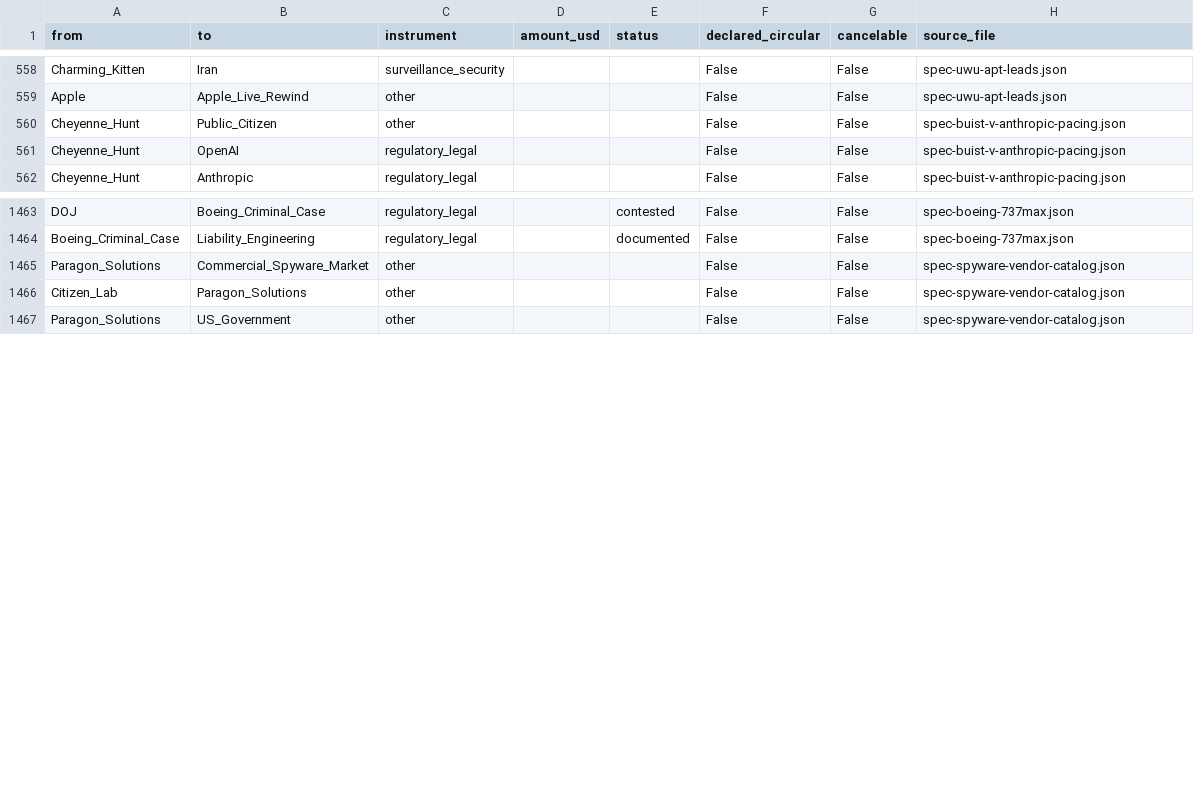
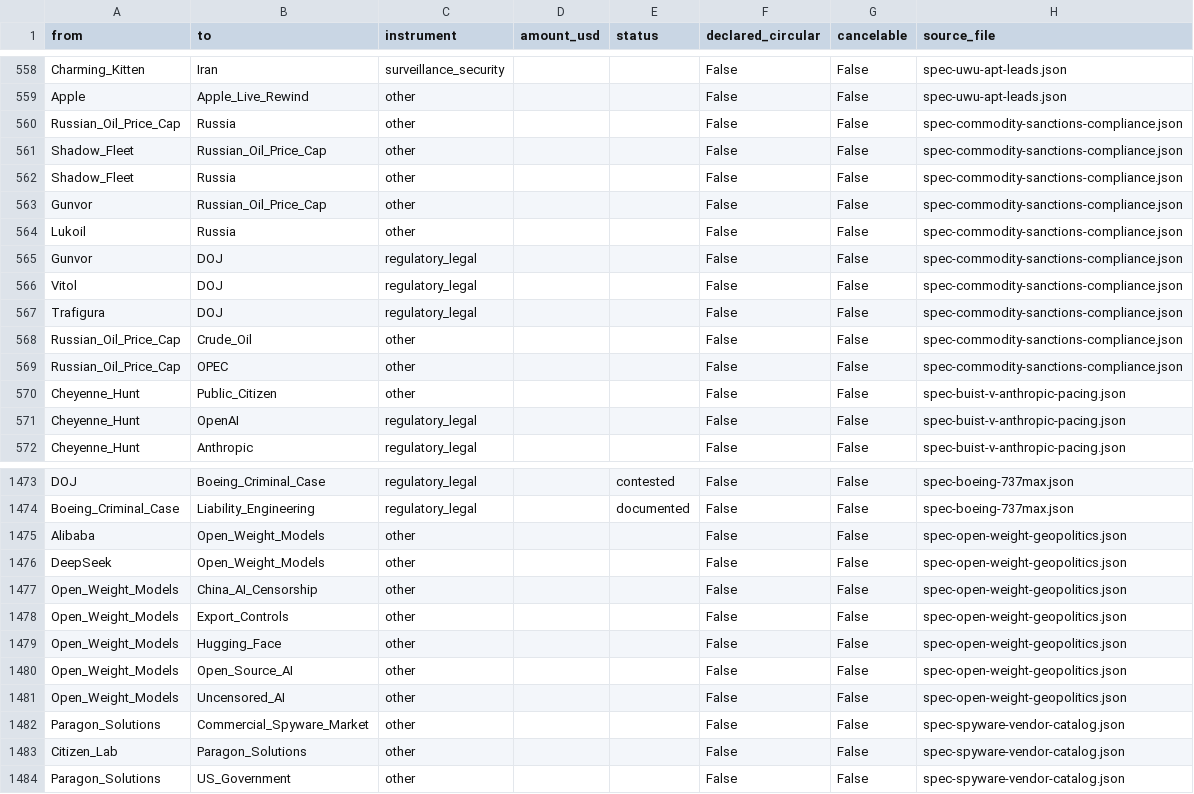
Before and after one commit to pq-cybarg/bubble-map, a CSV file: data/edges.csv, drawn as a sheet; only a part is shown, gaps mark what is left out; the diff names each change by its address in the sheet, - before the commit and + after, or states it on an @@ line.

Commit message:
Open-weight export-control geopolitics + commodity-trader sanctions/compliance
- spec-open-weight-geopolitics: Chinese open-weight models (Qwen/DeepSeek) as soft power + research commons, now squeezed from both sides - Beijing's Jul-2026 deliberations to restrict overseas access + closed-source drift ('training closure'); US 'export-control risks on both sides' + the puzzle of binding a downloadable weight; Hugging Face as the distribution chokepoint. +1 node (Open_Weight_Models); ties China_AI_Censorship/Export_Controls/Open_Source_AI/Uncensored_AI.
- spec-commodity-sanctions-compliance: Russian oil price cap (Dec 2022 $60 -> dynamic -> frozen $44.10 21st package) + the ~600-700-vessel shadow fleet (STS/reflagging/non-coalition intermediaries, Iran-modeled); Gunvor's confidential Q1-2024 sanctioned-counterparty transactions (~$234M/0.69%) vs its stated withdrawal (both presented); and the SEPARATE FCPA bribery track (Gunvor $661M Ecuador, Vitol ~$164M Brazil, Trafigura ~$127M) kept explicitly distinct from Russia-sanctions. +2 nodes (Russian_Oil_Price_Cap, Lukoil). No claim any named house operates the shadow fleet.
Core SCC 12/robust 11; financial edges=274 (invariant held); audit 0; cross 0; ASCII-clean. Graph 2044 nodes / 3303 edges / 282 files.

```diff
--- a/data/edges.csv
+++ b/data/edges.csv
+row 560: Russian_Oil_Price_Cap | Russia | other |  |  | False | False | spec-commodity-sanctions-compliance.json
+row 561: Shadow_Fleet | Russian_Oil_Price_Cap | other |  |  | False | False | spec-commodity-sanctions-compliance.json
+row 562: Shadow_Fleet | Russia | other |  |  | False | False | spec-commodity-sanctions-compliance.json
+row 563: Gunvor | Russian_Oil_Price_Cap | other |  |  | False | False | spec-commodity-sanctions-compliance.json
+row 564: Lukoil | Russia | other |  |  | False | False | spec-commodity-sanctions-compliance.json
+row 565: Gunvor | DOJ | regulatory_legal |  |  | False | False | spec-commodity-sanctions-compliance.json
+row 566: Vitol | DOJ | regulatory_legal |  |  | False | False | spec-commodity-sanctions-compliance.json
+row 567: Trafigura | DOJ | regulatory_legal |  |  | False | False | spec-commodity-sanctions-compliance.json
+row 568: Russian_Oil_Price_Cap | Crude_Oil | other |  |  | False | False | spec-commodity-sanctions-compliance.json
+row 569: Russian_Oil_Price_Cap | OPEC | other |  |  | False | False | spec-commodity-sanctions-compliance.json
+row 1475: Alibaba | Open_Weight_Models | other |  |  | False | False | spec-open-weight-geopolitics.json
+row 1476: DeepSeek | Open_Weight_Models | other |  |  | False | False | spec-open-weight-geopolitics.json
+row 1477: Open_Weight_Models | China_AI_Censorship | other |  |  | False | False | spec-open-weight-geopolitics.json
+row 1478: Open_Weight_Models | Export_Controls | other |  |  | False | False | spec-open-weight-geopolitics.json
+row 1479: Open_Weight_Models | Hugging_Face | other |  |  | False | False | spec-open-weight-geopolitics.json
+row 1480: Open_Weight_Models | Open_Source_AI | other |  |  | False | False | spec-open-weight-geopolitics.json
+row 1481: Open_Weight_Models | Uncensored_AI | other |  |  | False | False | spec-open-weight-geopolitics.json
```
Also changed, not shown: data/entities.csv, 20 other files.
